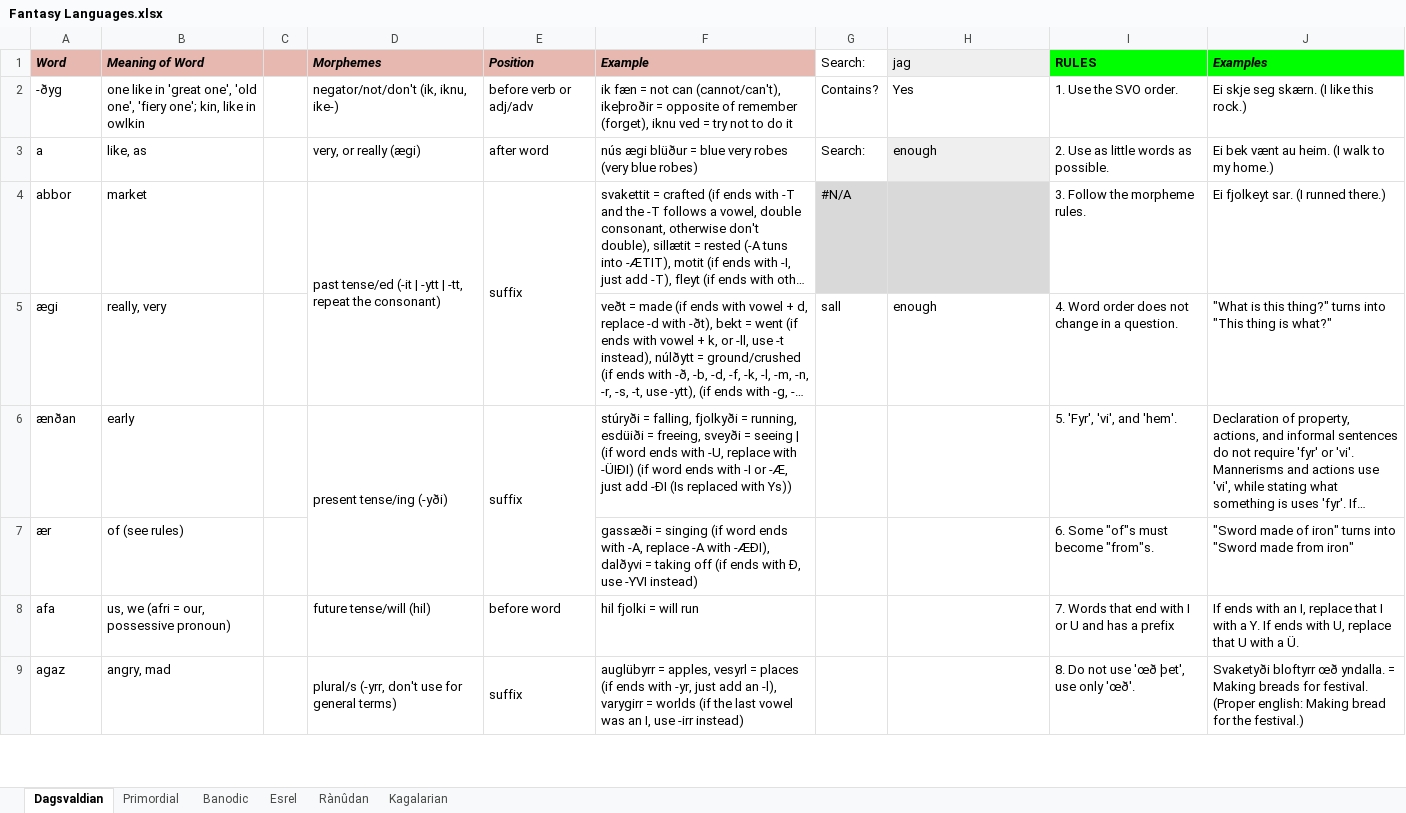
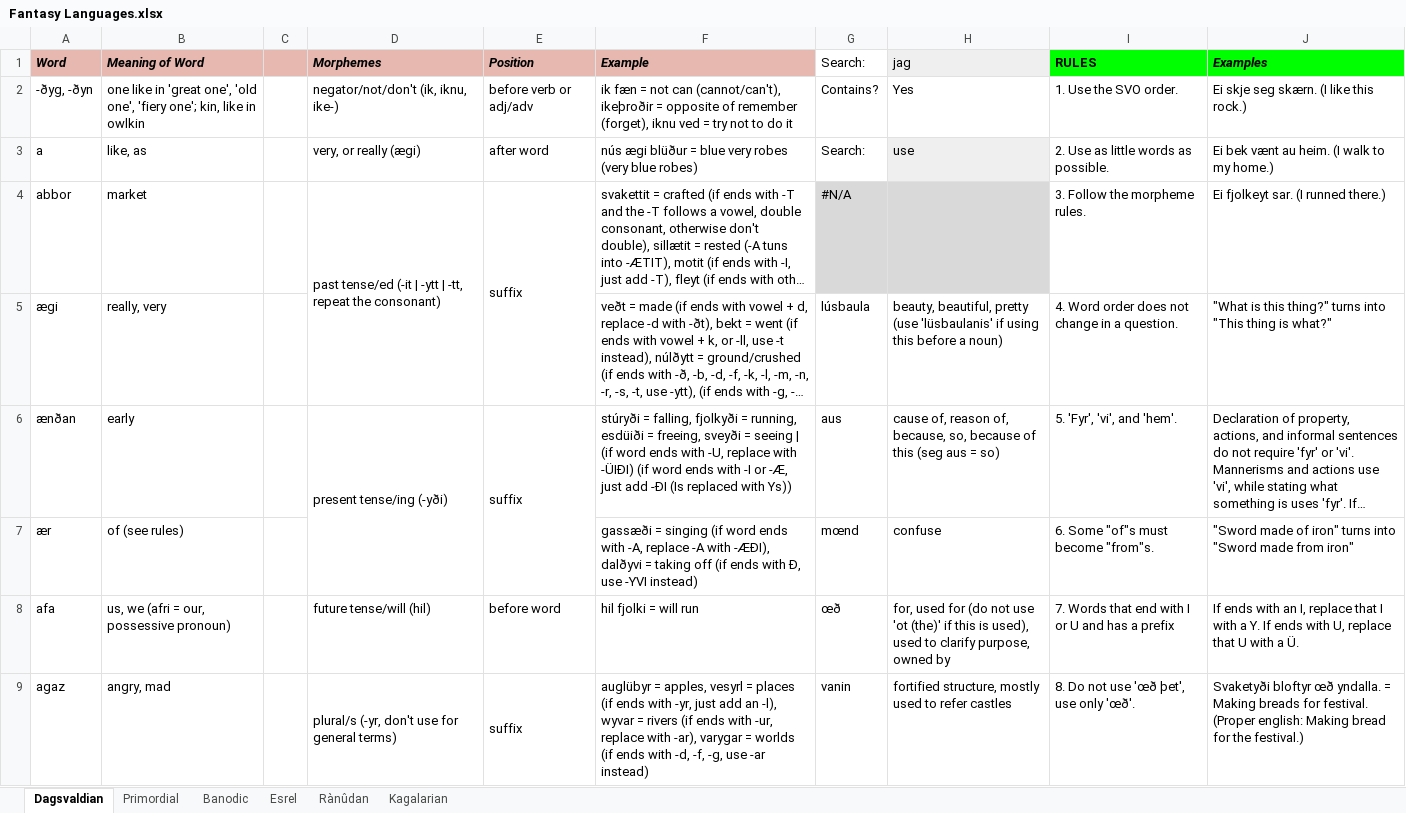
Before and after one commit to Oneo64/Aldpor, an Excel workbook: Conlangs/Fantasy Languages.xlsx, sheet Dagsvaldian, drawn as a sheet; only a part is shown; long unchanged cells end in …; values as stored, in another font and other column widths than the file's, no borders; charts and pictures not drawn; the diff covers the shown part only; the diff names each change by its address in the sheet, - before the commit and + after, or states it on an @@ line.

Commit message:
Update Fantasy Languages.xlsx

```diff
--- a/Conlangs/Fantasy Languages.xlsx (sheet Dagsvaldian)
+++ b/Conlangs/Fantasy Languages.xlsx (sheet Dagsvaldian)
-A2 (Word): -ðyg
+A2 (Word): -ðyg, -ðyn
-H3 (jag): enough
+H3 (jag): use
-G5 (Search:): sall
+G5 (Search:): lúsbaula
-H5 (jag): enough
+H5 (jag): beauty, beautiful, pretty (use 'lüsbaulanis' if using this before a noun)
-G6 (Search:): (empty)
+G6 (Search:): aus
-H6 (jag): (empty)
+H6 (jag): cause of, reason of, because, so, because of this (seg aus = so)
-G7 (Search:): (empty)
+G7 (Search:): mœnd
-H7 (jag): (empty)
+H7 (jag): confuse
-G8 (Search:): (empty)
+G8 (Search:): œð
-H8 (jag): (empty)
+H8 (jag): for, used for (do not use 'ot (the)' if this is used), used to clarify purpose, owned by
-D9 (Morphemes): plural/s (-yrr, don't use for general terms)
+D9 (Morphemes): plural/s (-yr, don't use for general terms)
-F9 (Example): auglübyrr = apples, vesyrl = places (if ends with -yr, just add an -l), varygirr = worlds (if the last vowel was an I, use -irr instead)
+F9 (Example): auglübyr = apples, vesyrl = places (if ends with -yr, just add an -l), wyvar = rivers (if ends with -ur, replace with -ar), varygar = worlds (if ends with -d, -f, -g, use -ar instead)
-G9 (Search:): (empty)
+G9 (Search:): vanin
-H9 (jag): (empty)
+H9 (jag): fortified structure, mostly used to refer castles
-J9 (Examples): Svaketyði bloftyrr œð yndalla.…
+J9 (Examples): Svaketyði bloftyr œð yndalla.…
```
Also changed, not shown: 13 added rows, 12 removed rows and 35 edited cells elsewhere in this sheet, sheet Esrel.
